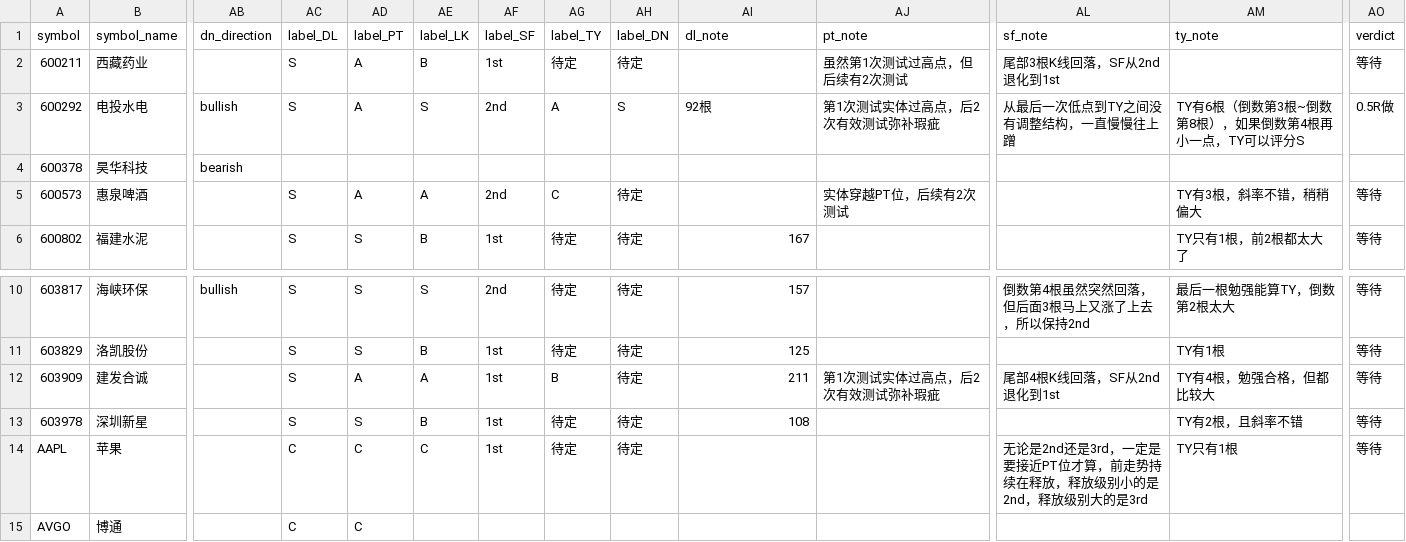
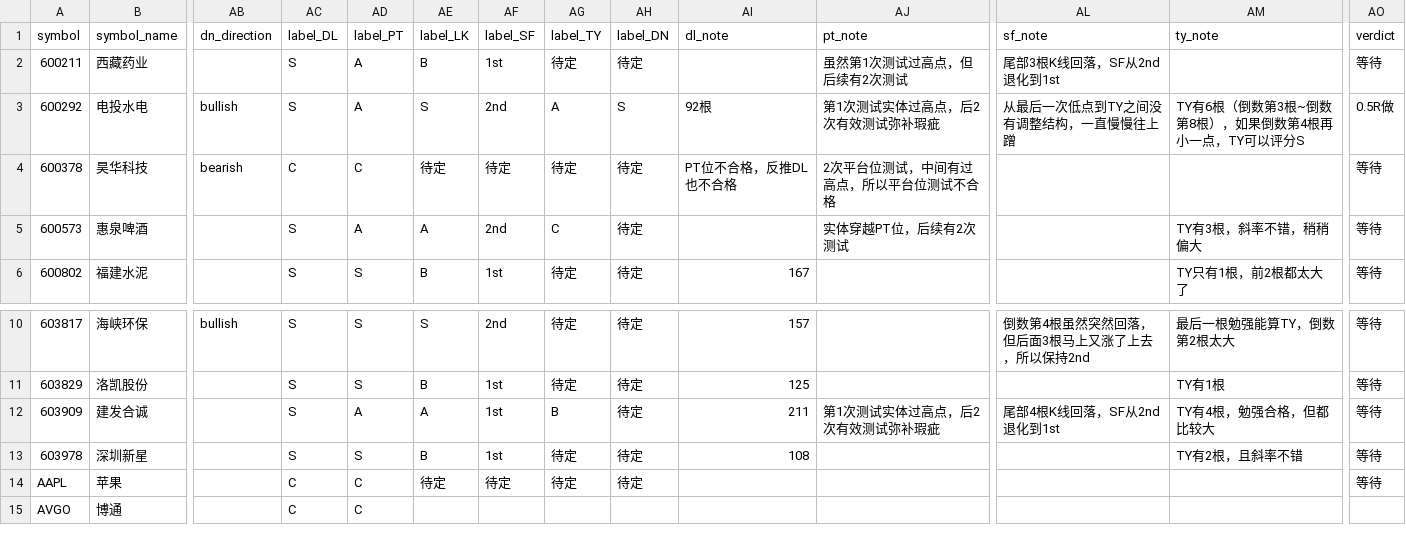
Before and after one commit to stone0090/zq-trade, a CSV file: data/labeled_cases.csv, drawn as a sheet; only a part is shown, gaps mark what is left out; the diff names each change by its address in the sheet, - before the commit and + after, or states it on an @@ line.

```diff
--- a/data/labeled_cases.csv
+++ b/data/labeled_cases.csv
-AC4 (label_DL): (empty)
+AC4 (label_DL): C
-AD4 (label_PT): (empty)
+AD4 (label_PT): C
-AE4 (label_LK): (empty)
+AE4 (label_LK): 待定
-AF4 (label_SF): (empty)
+AF4 (label_SF): 待定
-AG4 (label_TY): (empty)
+AG4 (label_TY): 待定
-AH4 (label_DN): (empty)
+AH4 (label_DN): 待定
-AI4 (dl_note): (empty)
+AI4 (dl_note): PT位不合格，反推DL也不合格
-AJ4 (pt_note): (empty)
+AJ4 (pt_note): 2次平台位测试，中间有过高点，所以平台位测试不合格
-AO4 (verdict): (empty)
+AO4 (verdict): 等待
-AE14 (label_LK): C
+AE14 (label_LK): 待定
-AF14 (label_SF): 1st
+AF14 (label_SF): 待定
-AL14 (sf_note): 无论是2nd还是3rd，一定是要接近PT位才算，前走势持续在释放，释放级别小的是2nd，释放级别大的是3rd
+AL14 (sf_note): (empty)
-AM14 (ty_note): TY只有1根
+AM14 (ty_note): (empty)
```
Also changed, not shown: 10 other files.
